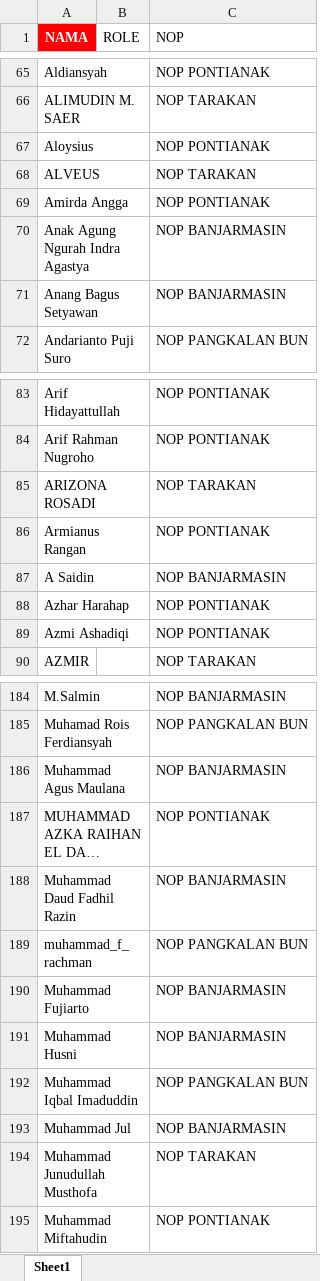
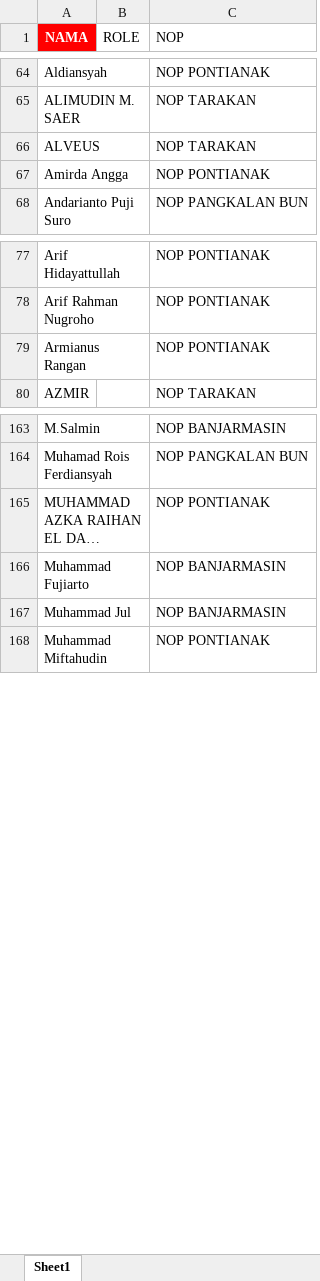
Before and after one commit to oktapradika57-maker/KPI-AUTO, an Excel workbook: nama pic.xlsx, sheet Sheet1, drawn as a sheet; only a part is shown, gaps mark what is left out; long unchanged cells end in …; values as stored, in another font and other column widths than the file's, no borders; the diff covers the shown part only; the diff names each change by its address in the sheet, - before the commit and + after, or states it on an @@ line.

Commit message:
Add files via upload

```diff
--- a/nama pic.xlsx (sheet Sheet1)
+++ b/nama pic.xlsx (sheet Sheet1)
-row 67: Aloysius |  | NOP PONTIANAK
-row 70: Anak Agung Ngurah Indra Agastya |  | NOP BANJARMASIN
-row 71: Anang Bagus Setyawan |  | NOP BANJARMASIN
-row 85: ARIZONA ROSADI |  | NOP TARAKAN
-row 87: A Saidin |  | NOP BANJARMASIN
-row 88: Azhar Harahap |  | NOP PONTIANAK
-row 89: Azmi Ashadiqi |  | NOP PONTIANAK
-row 186: Muhammad Agus Maulana |  | NOP BANJARMASIN
-row 188: Muhammad Daud Fadhil Razin |  | NOP BANJARMASIN
-row 189: muhammad_f_rachman |  | NOP PANGKALAN BUN
-row 191: Muhammad Husni |  | NOP BANJARMASIN
-row 192: Muhammad Iqbal Imaduddin |  | NOP PANGKALAN BUN
-row 194: Muhammad Junudullah Musthofa |  | NOP TARAKAN
```
Also changed, not shown: 30 removed rows elsewhere in this sheet.
